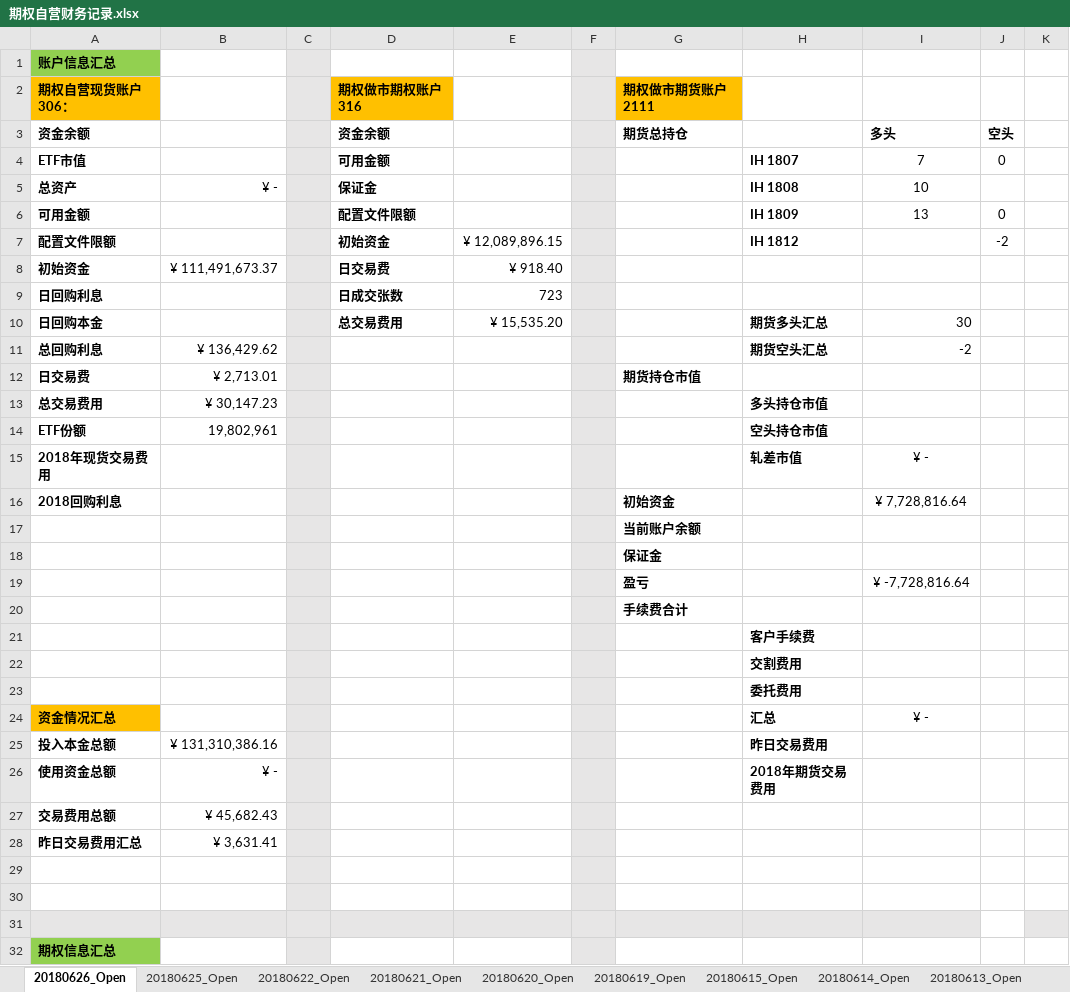
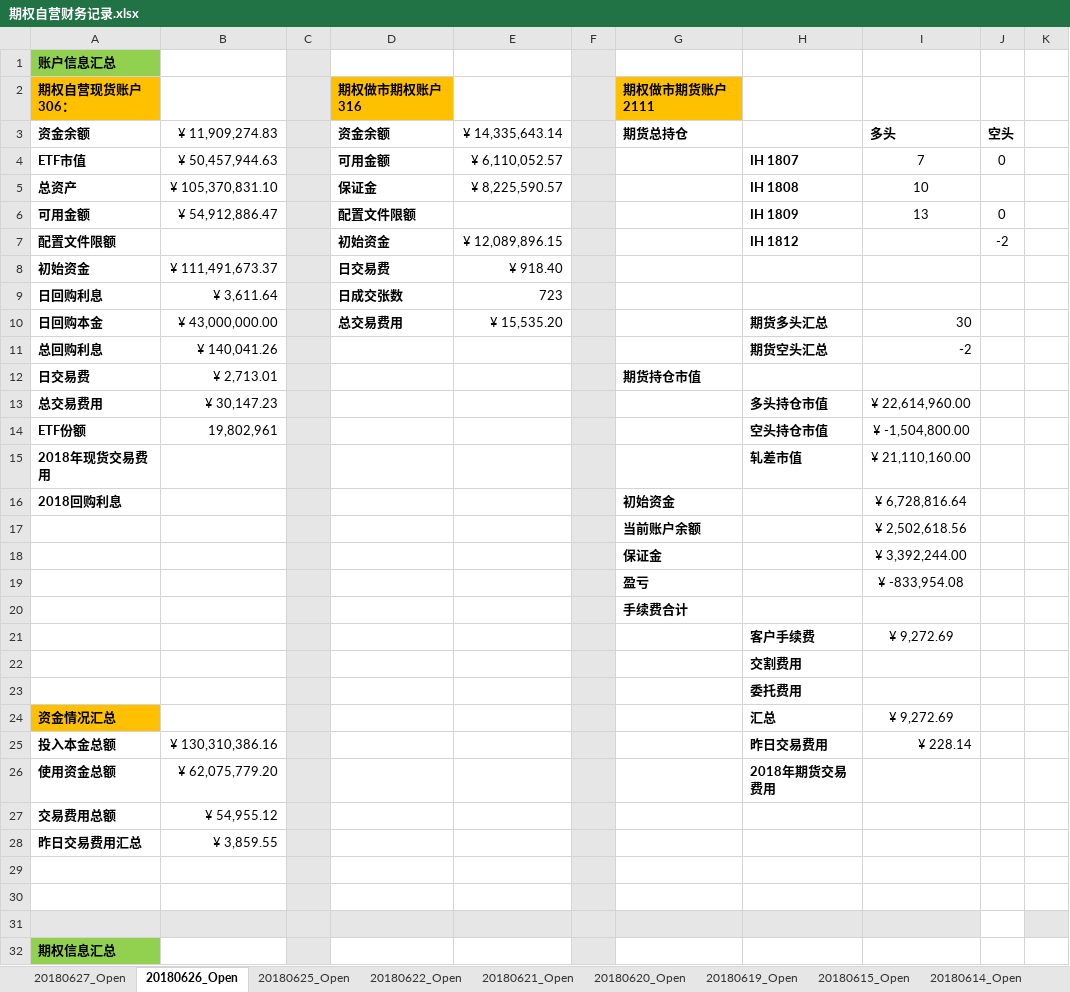
Before and after one commit to PokerDang/OPT-Account, an Excel workbook: 期权自营财务记录.xlsx, sheet 20180626_Open, drawn as a sheet; only a part is shown; values as stored, in another font and other column widths than the file's, no borders; the diff names each change by its address in the sheet, - before the commit and + after, or states it on an @@ line.

```diff
--- a/期权自营财务记录.xlsx (sheet 20180626_Open)
+++ b/期权自营财务记录.xlsx (sheet 20180626_Open)
+sheet tab: 20180627_Open
-B3: (empty)
+B3: ¥ 11,909,274.83
-E3: (empty)
+E3: ¥ 14,335,643.14
-B4: (empty)
+B4: ¥ 50,457,944.63
-E4: (empty)
+E4: ¥ 6,110,052.57
-B5: ¥ -
+B5: ¥ 105,370,831.10
-E5: (empty)
+E5: ¥ 8,225,590.57
-B6: (empty)
+B6: ¥ 54,912,886.47
-B9: (empty)
+B9: ¥ 3,611.64
-B10: (empty)
+B10: ¥ 43,000,000.00
-B11: ¥ 136,429.62
+B11: ¥ 140,041.26
-I13: (empty)
+I13: ¥ 22,614,960.00
-I14: (empty)
+I14: ¥ -1,504,800.00
-I15: ¥ -
+I15: ¥ 21,110,160.00
-I16: ¥ 7,728,816.64
+I16: ¥ 6,728,816.64
-I17: (empty)
+I17: ¥ 2,502,618.56
-I18: (empty)
+I18: ¥ 3,392,244.00
-I19: ¥ -7,728,816.64
+I19: ¥ -833,954.08
-I21: (empty)
+I21: ¥ 9,272.69
-I24: ¥ -
+I24: ¥ 9,272.69
-B25: ¥ 131,310,386.16
+B25: ¥ 130,310,386.16
-I25: (empty)
+I25: ¥ 228.14
-B26: ¥ -
+B26: ¥ 62,075,779.20
-B27: ¥ 45,682.43
+B27: ¥ 54,955.12
-B28: ¥ 3,631.41
+B28: ¥ 3,859.55
```
Also changed, not shown: 上证50ETF分红_数据.xlsx, 期权自营汇报表.xlsx.
